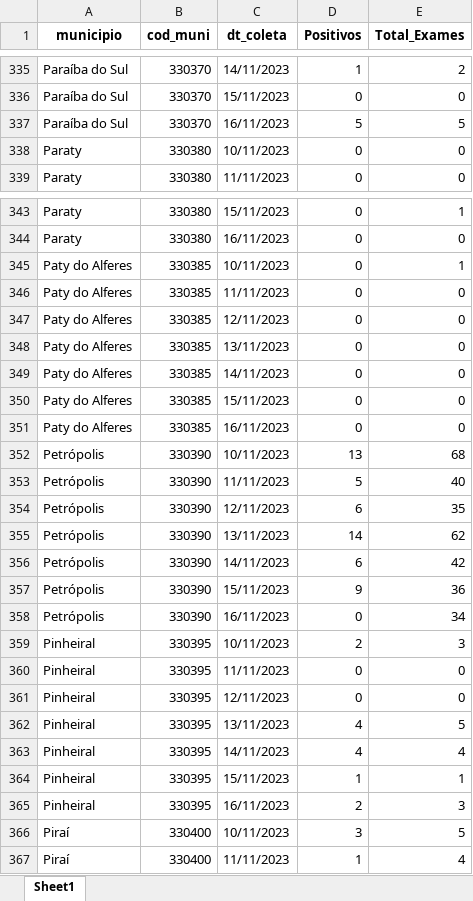
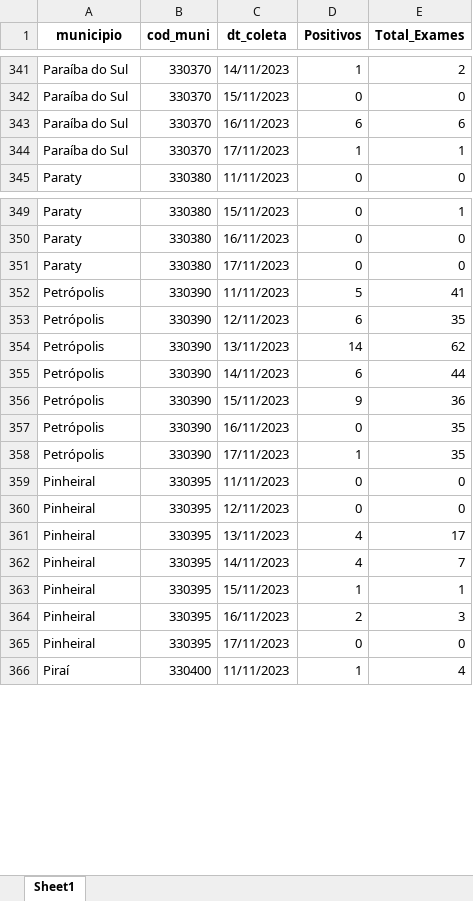
Before and after one commit to eduardompeixoto/Taxa-de-Positividade-AG-E-SUS, an Excel workbook: inst/planilha_esus.xlsx, sheet Sheet1, drawn as a sheet; only a part is shown, gaps mark what is left out; values as stored, in another font and other column widths than the file's, no borders; removed rows and columns are numbered as before the commit, all else as after; the diff covers the shown part only; the diff names each change by its address in the sheet, - before the commit and + after, or states it on an @@ line.

Commit message:
2023-11-18 13:19:15.010492

```diff
--- a/inst/planilha_esus.xlsx (sheet Sheet1)
+++ b/inst/planilha_esus.xlsx (sheet Sheet1)
-D343 (Positivos): 5
+D343 (Positivos): 6
-E343 (Total_Exames): 5
+E343 (Total_Exames): 6
-row 338: Paraty | 330380 | 10/11/2023 | 0 | 0
+row 344: Paraíba do Sul | 330370 | 17/11/2023 | 1 | 1
-row 345: Paty do Alferes | 330385 | 10/11/2023 | 0 | 1
-A351 (municipio): Paty do Alferes
+A351 (municipio): Paraty
-B351 (cod_muni): 330385
+B351 (cod_muni): 330380
-C351 (dt_coleta): 11/11/2023
+C351 (dt_coleta): 17/11/2023
-row 347: Paty do Alferes | 330385 | 12/11/2023 | 0 | 0
-row 348: Paty do Alferes | 330385 | 13/11/2023 | 0 | 0
-row 349: Paty do Alferes | 330385 | 14/11/2023 | 0 | 0
-row 350: Paty do Alferes | 330385 | 15/11/2023 | 0 | 0
-row 351: Paty do Alferes | 330385 | 16/11/2023 | 0 | 0
-row 352: Petrópolis | 330390 | 10/11/2023 | 13 | 68
-E352 (Total_Exames): 40
+E352 (Total_Exames): 41
-E355 (Total_Exames): 42
+E355 (Total_Exames): 44
-E357 (Total_Exames): 34
+E357 (Total_Exames): 35
-row 359: Pinheiral | 330395 | 10/11/2023 | 2 | 3
+row 358: Petrópolis | 330390 | 17/11/2023 | 1 | 35
-E361 (Total_Exames): 5
+E361 (Total_Exames): 17
-E362 (Total_Exames): 4
+E362 (Total_Exames): 7
-row 366: Piraí | 330400 | 10/11/2023 | 3 | 5
+row 365: Pinheiral | 330395 | 17/11/2023 | 0 | 0
```
Also changed, not shown: 68 added rows, 75 removed rows and 105 edited cells elsewhere in this sheet.
